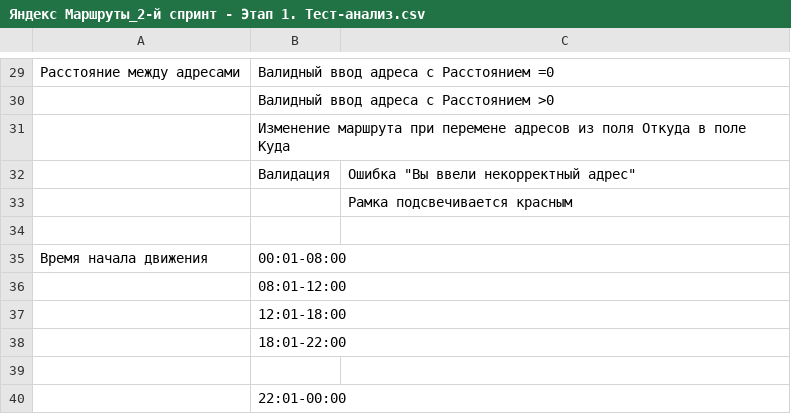
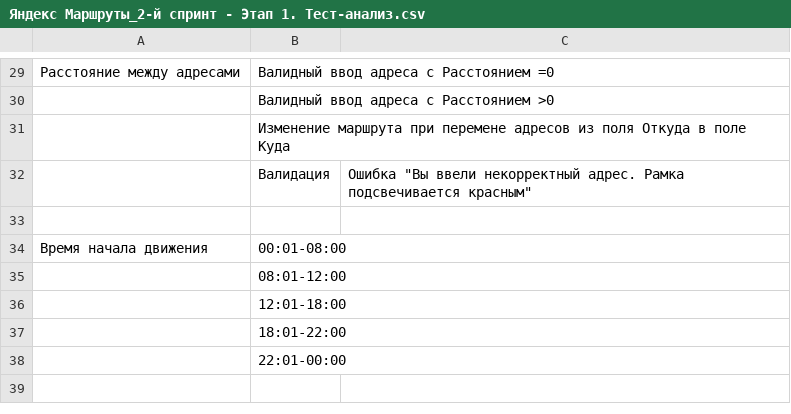
Before and after one commit to Tenochtitlana/Yandex_Practicum_projects, a CSV file: Яндекс Маршруты_2-й спринт - Этап 1. Тест-анализ.csv, drawn as a sheet; only a part is shown, gaps mark what is left out.

Commit message:
Update Яндекс Маршруты_2-й спринт - Этап 1. Тест-анализ.csv

```diff
--- a/Яндекс Маршруты_2-й спринт - Этап 1. Тест-анализ.csv
+++ b/Яндекс Маршруты_2-й спринт - Этап 1. Тест-анализ.csv
@@ -32,4 +32,3 @@
 ,Изменение маршрута при перемене адресов из поля Откуда в поле Куда ,
-,Валидация,"Ошибка ""Вы ввели некорректный адрес"""
-,,Рамка подсвечивается красным
+,Валидация,"Ошибка ""Вы ввели некорректный адрес. Рамка подсвечивается красным"""
 ,,
@@ -39,3 +38,2 @@
 ,18:01-22:00,
-
 ,22:01-00:00,
```
